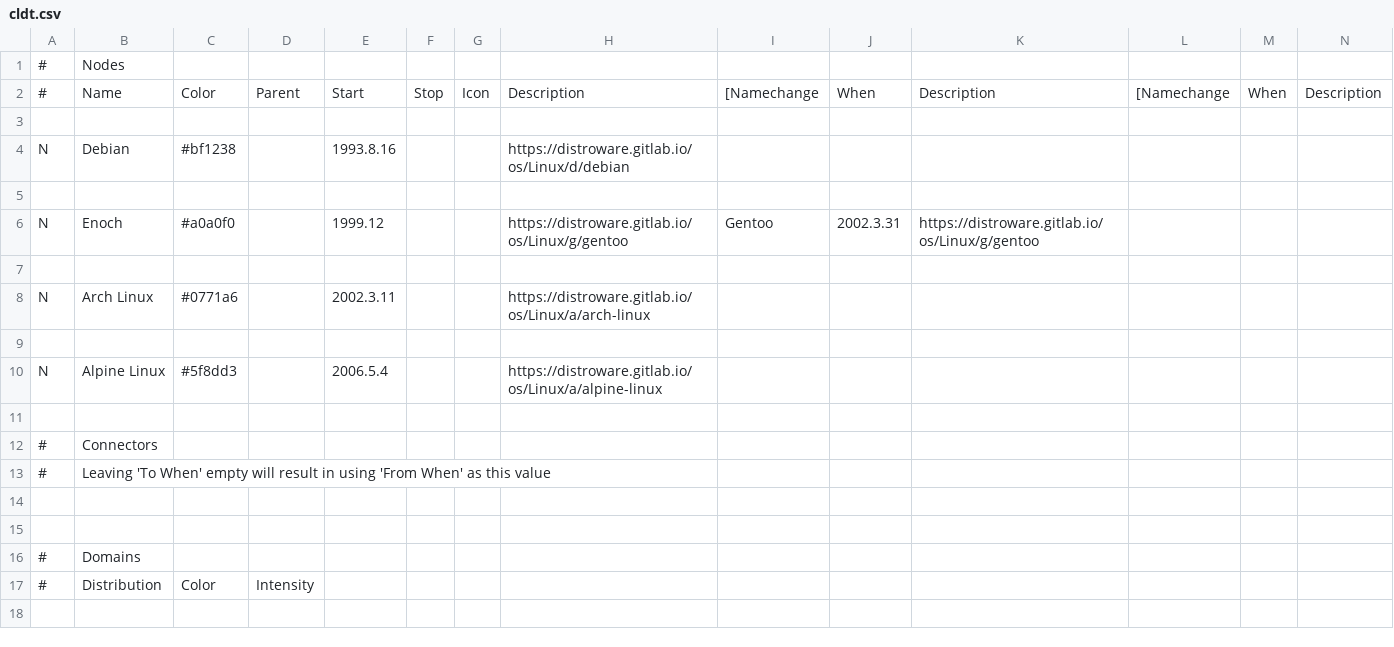
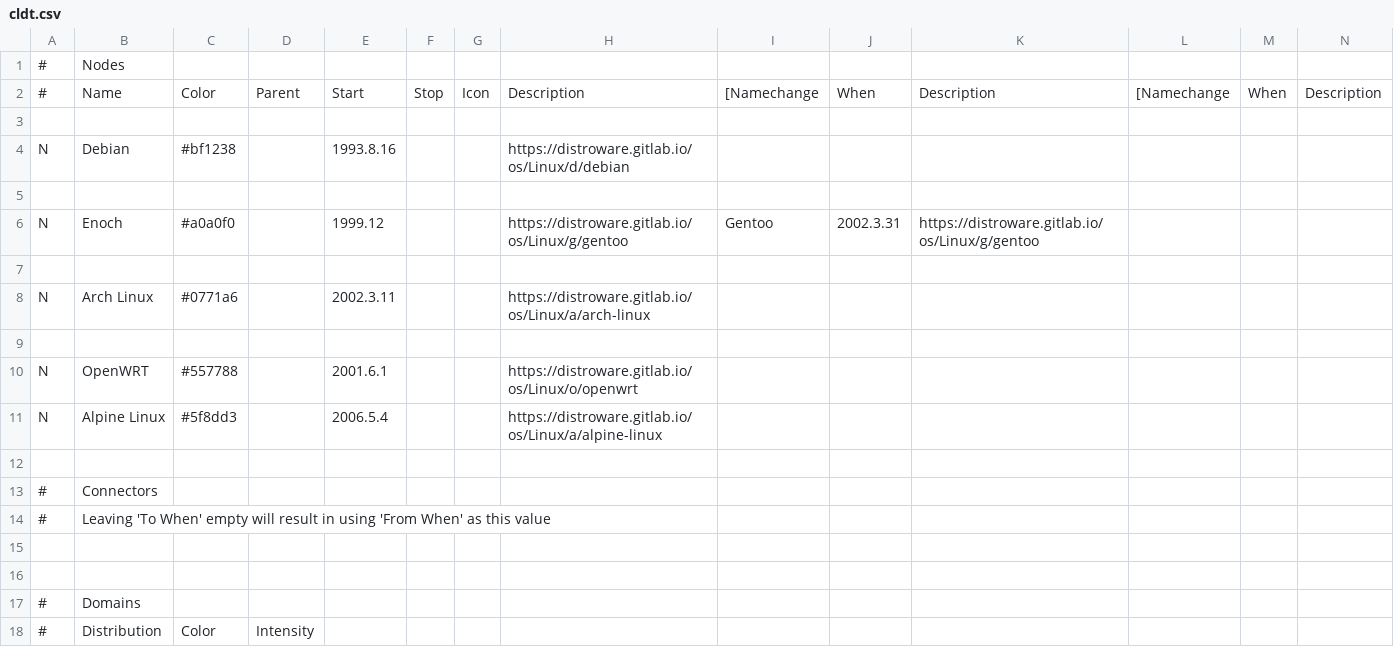
Before and after one commit to FabioLolix/Awesome-Linux-Distributions, a CSV file: Curated_Linux_Distributions_Timeline/cldt.csv, drawn as a sheet; only a part is shown; rows hold the shown columns only; the diff names each change by its address in the sheet, - before the commit and + after, or states it on an @@ line.

Commit message:
Added OpenWRT

```diff
--- a/Curated_Linux_Distributions_Timeline/cldt.csv
+++ b/Curated_Linux_Distributions_Timeline/cldt.csv
+row 10: N | OpenWRT | #557788 |  | 2001.6.1 |  |  | https://distroware.gitlab.io/os/Linux/o/openwrt
```
Also changed, not shown: 1 other file.
